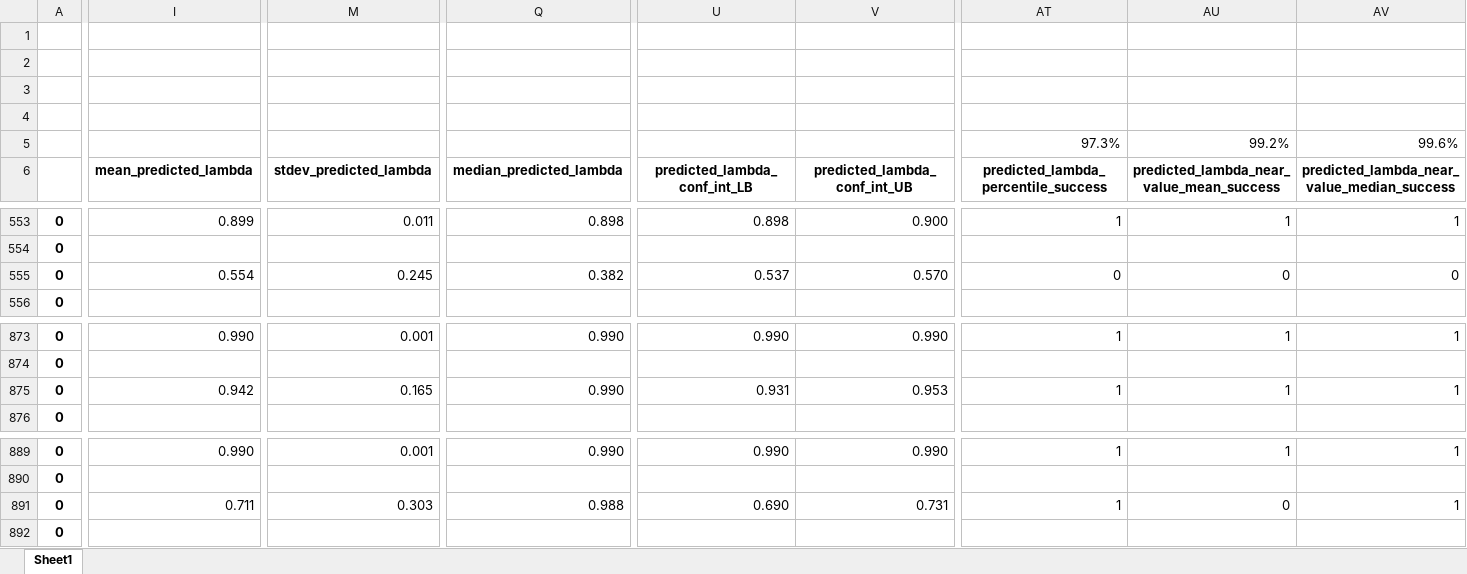
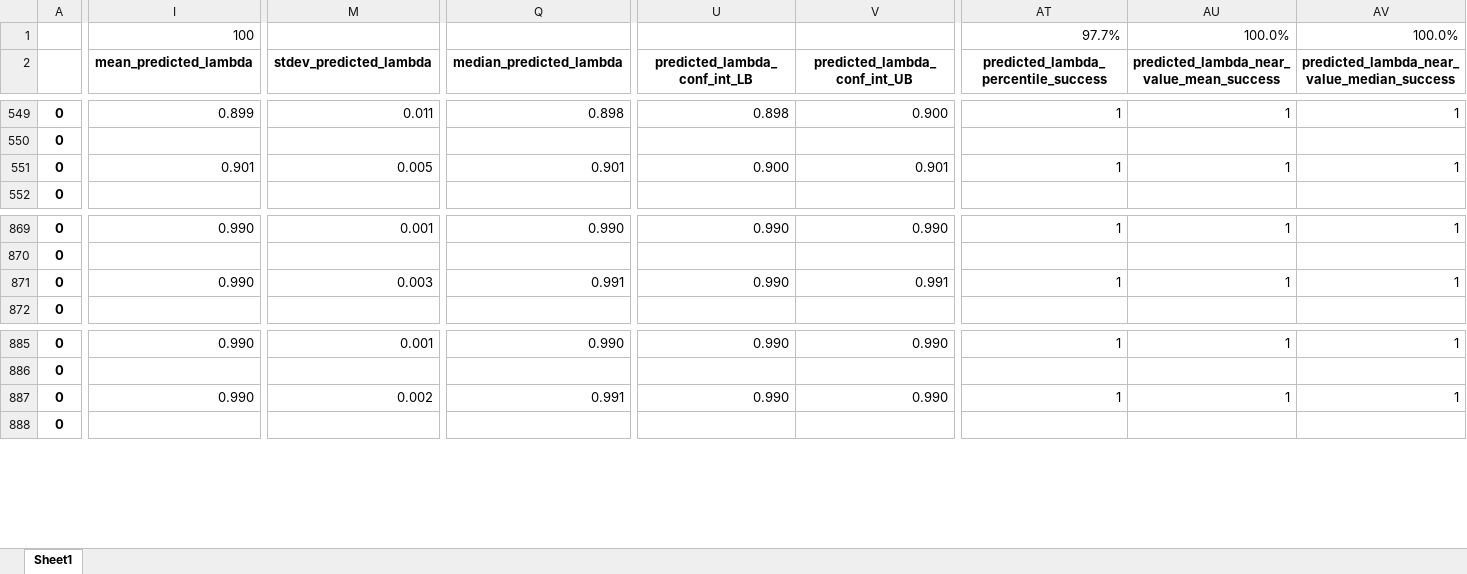
Before and after one commit to tomaskourim/amistat2019, an Excel workbook: results/fitting_evaluation_interval_size_0.5_K100_N100_Nelder-Mead.xlsx, sheet Sheet1, drawn as a sheet; only a part is shown, gaps mark what is left out; values as stored, in another font and other column widths than the file's, no borders; removed rows and columns are numbered as before the commit, all else as after; rows hold the shown columns only; the diff covers the shown part only; the diff names each change by its address in the sheet, - before the commit and + after, or states it on an @@ line.

```diff
--- a/results/fitting_evaluation_interval_size_0.5_K100_N100_Nelder-Mead.xlsx (sheet Sheet1)
+++ b/results/fitting_evaluation_interval_size_0.5_K100_N100_Nelder-Mead.xlsx (sheet Sheet1)
-row 1: (empty)
-row 2: (empty)
-row 3: (empty)
-row 4: (empty)
-I1: (empty)
+I1: 100
-AT1: 97.3%
+AT1: 97.7%
-AU1: 99.2%
+AU1: 100.0%
-AV1: 99.6%
+AV1: 100.0%
-I551: 0.554
+I551: 0.901
-M551: 0.245
+M551: 0.005
-Q551: 0.382
+Q551: 0.901
-U551: 0.537
+U551: 0.900
-V551: 0.570
+V551: 0.901
-AT551: 0
+AT551: 1
-AU551: 0
+AU551: 1
-AV551: 0
+AV551: 1
-I871: 0.942
+I871: 0.990
-M871: 0.165
+M871: 0.003
-Q871: 0.990
+Q871: 0.991
-U871: 0.931
+U871: 0.990
-V871: 0.953
+V871: 0.991
-I887: 0.711
+I887: 0.990
-M887: 0.303
+M887: 0.002
-Q887: 0.988
+Q887: 0.991
-U887: 0.690
+U887: 0.990
-V887: 0.731
+V887: 0.990
-AU887: 0
+AU887: 1
```
Also changed, not shown: 9 edited cells elsewhere in this sheet, formulas that keep their value, results/fitting_evaluation_interval_size_0.05_K100_N100_Nelder-Mead.xlsx, results/fitting_evaluation_interval_size_0.05_K10_N100_Nelder-Mead.xlsx, 12 other files.
